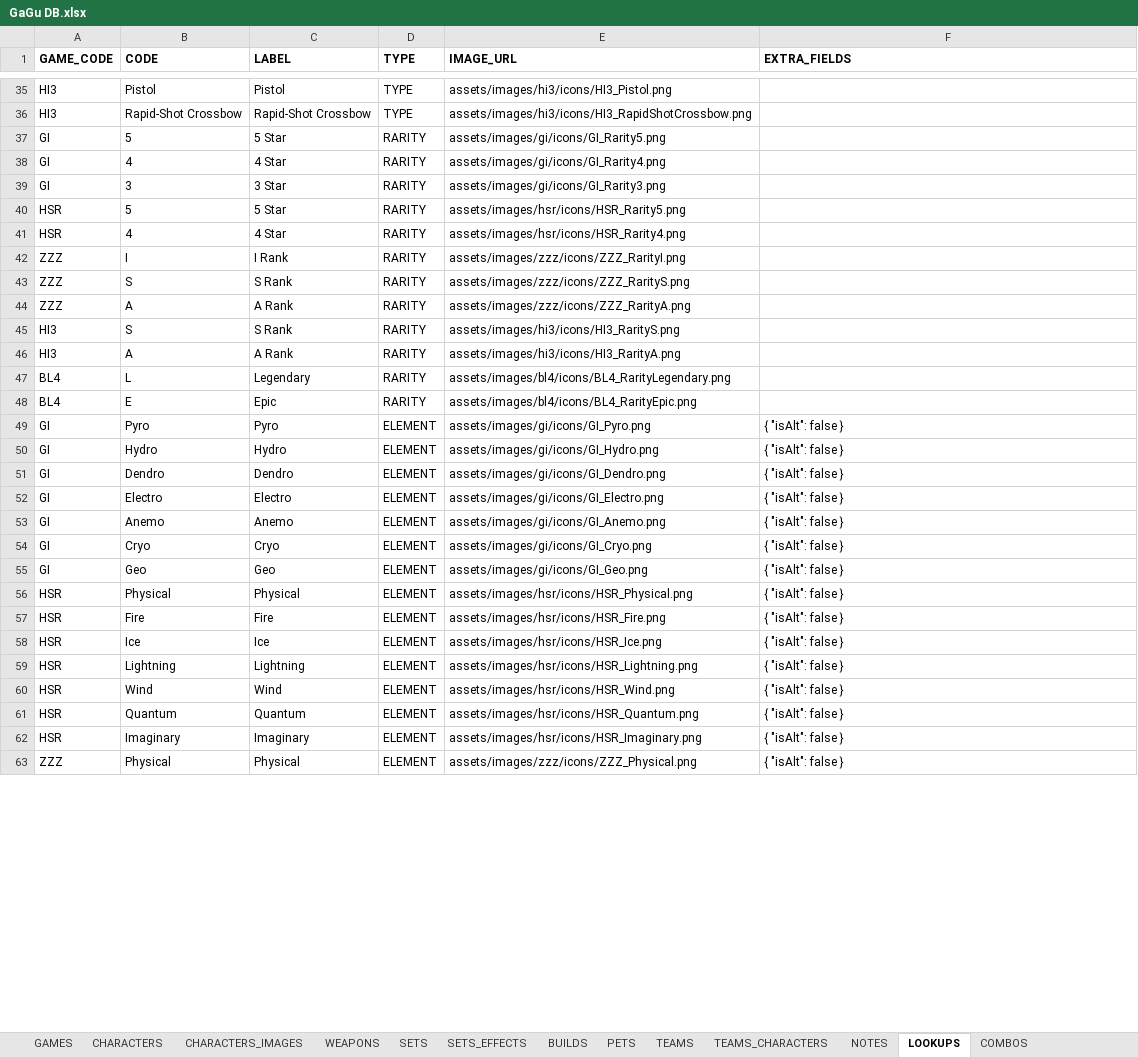
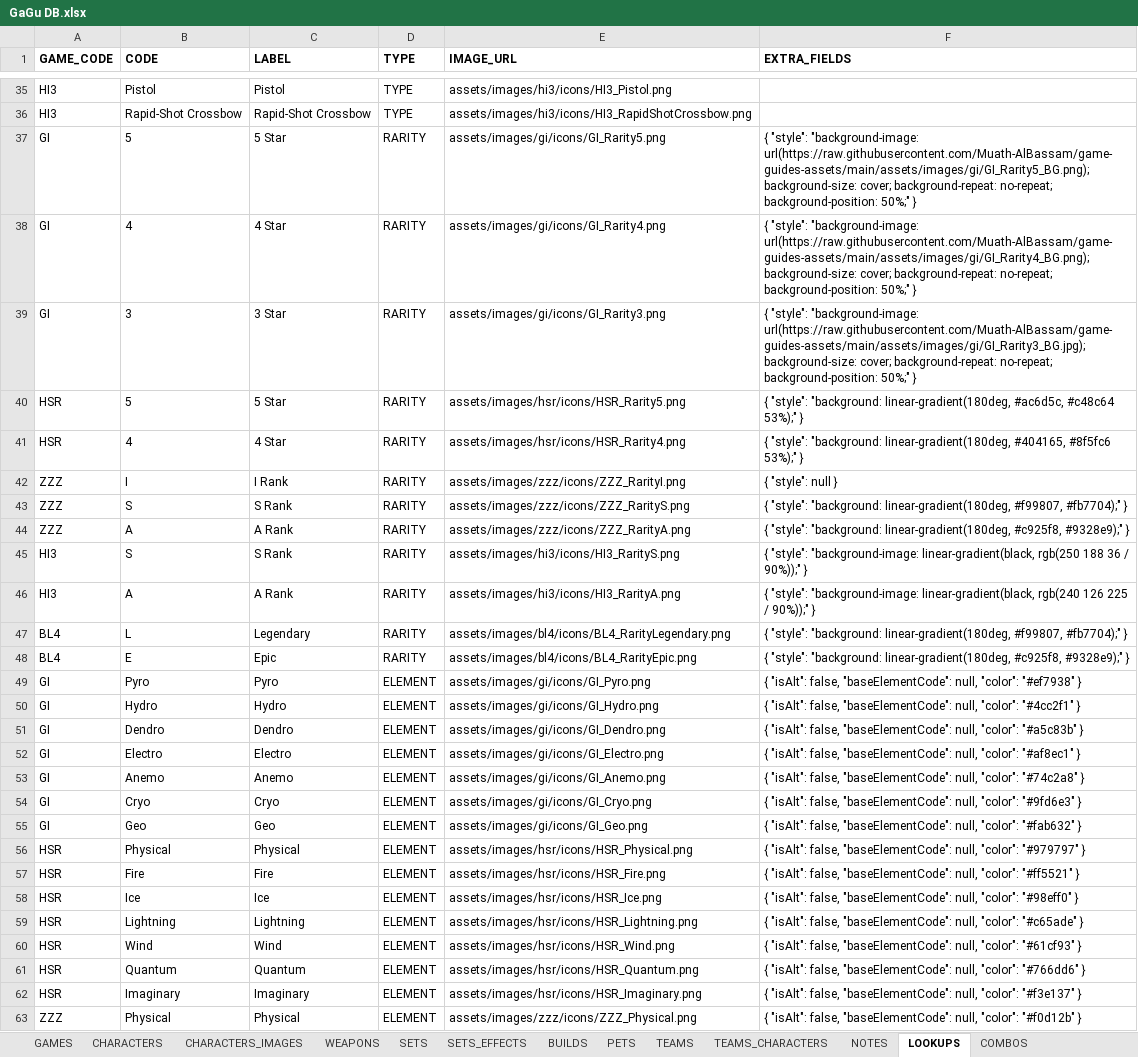
Before and after one commit to Muath-AlBassam/game-guides, an Excel workbook: docs/assets/GaGu DB.xlsx, sheet LOOKUPS, drawn as a sheet; only a part is shown, gaps mark what is left out; values as stored, in another font and other column widths than the file's, no borders; charts and pictures and table styles not drawn; the diff covers the shown part only; the diff names each change by its address in the sheet, - before the commit and + after, or states it on an @@ line.

Commit message:
refactor character image variables

```diff
--- a/docs/assets/GaGu DB.xlsx (sheet LOOKUPS)
+++ b/docs/assets/GaGu DB.xlsx (sheet LOOKUPS)
-F37 (EXTRA_FIELDS): (empty)
+F37 (EXTRA_FIELDS): { "style": "background-image: url(https://raw.githubusercontent.com/Muath-AlBassam/game-guides-assets/main/assets/images/gi/GI_Rarity5_BG.png); background-size: cover; background-repeat: no-repeat; background-position: 50%;" }
-F38 (EXTRA_FIELDS): (empty)
+F38 (EXTRA_FIELDS): { "style": "background-image: url(https://raw.githubusercontent.com/Muath-AlBassam/game-guides-assets/main/assets/images/gi/GI_Rarity4_BG.png); background-size: cover; background-repeat: no-repeat; background-position: 50%;" }
-F39 (EXTRA_FIELDS): (empty)
+F39 (EXTRA_FIELDS): { "style": "background-image: url(https://raw.githubusercontent.com/Muath-AlBassam/game-guides-assets/main/assets/images/gi/GI_Rarity3_BG.jpg); background-size: cover; background-repeat: no-repeat; background-position: 50%;" }
-F40 (EXTRA_FIELDS): (empty)
+F40 (EXTRA_FIELDS): { "style": "background: linear-gradient(180deg, #ac6d5c, #c48c64 53%);" }
-F41 (EXTRA_FIELDS): (empty)
+F41 (EXTRA_FIELDS): { "style": "background: linear-gradient(180deg, #404165, #8f5fc6 53%);" }
-F42 (EXTRA_FIELDS): (empty)
+F42 (EXTRA_FIELDS): { "style": null }
-F43 (EXTRA_FIELDS): (empty)
+F43 (EXTRA_FIELDS): { "style": "background: linear-gradient(180deg, #f99807, #fb7704);" }
-F44 (EXTRA_FIELDS): (empty)
+F44 (EXTRA_FIELDS): { "style": "background: linear-gradient(180deg, #c925f8, #9328e9);" }
-F45 (EXTRA_FIELDS): (empty)
+F45 (EXTRA_FIELDS): { "style": "background-image: linear-gradient(black, rgb(250 188 36 / 90%));" }
-F46 (EXTRA_FIELDS): (empty)
+F46 (EXTRA_FIELDS): { "style": "background-image: linear-gradient(black, rgb(240 126 225 / 90%));" }
-F47 (EXTRA_FIELDS): (empty)
+F47 (EXTRA_FIELDS): { "style": "background: linear-gradient(180deg, #f99807, #fb7704);" }
-F48 (EXTRA_FIELDS): (empty)
+F48 (EXTRA_FIELDS): { "style": "background: linear-gradient(180deg, #c925f8, #9328e9);" }
-F49 (EXTRA_FIELDS): { "isAlt": false }
+F49 (EXTRA_FIELDS): { "isAlt": false, "baseElementCode": null, "color": "#ef7938" }
-F50 (EXTRA_FIELDS): { "isAlt": false }
+F50 (EXTRA_FIELDS): { "isAlt": false, "baseElementCode": null, "color": "#4cc2f1" }
-F51 (EXTRA_FIELDS): { "isAlt": false }
+F51 (EXTRA_FIELDS): { "isAlt": false, "baseElementCode": null, "color": "#a5c83b" }
-F52 (EXTRA_FIELDS): { "isAlt": false }
+F52 (EXTRA_FIELDS): { "isAlt": false, "baseElementCode": null, "color": "#af8ec1" }
-F53 (EXTRA_FIELDS): { "isAlt": false }
+F53 (EXTRA_FIELDS): { "isAlt": false, "baseElementCode": null, "color": "#74c2a8" }
-F54 (EXTRA_FIELDS): { "isAlt": false }
+F54 (EXTRA_FIELDS): { "isAlt": false, "baseElementCode": null, "color": "#9fd6e3" }
-F55 (EXTRA_FIELDS): { "isAlt": false }
+F55 (EXTRA_FIELDS): { "isAlt": false, "baseElementCode": null, "color": "#fab632" }
-F56 (EXTRA_FIELDS): { "isAlt": false }
+F56 (EXTRA_FIELDS): { "isAlt": false, "baseElementCode": null, "color": "#979797" }
-F57 (EXTRA_FIELDS): { "isAlt": false }
+F57 (EXTRA_FIELDS): { "isAlt": false, "baseElementCode": null, "color": "#ff5521" }
-F58 (EXTRA_FIELDS): { "isAlt": false }
+F58 (EXTRA_FIELDS): { "isAlt": false, "baseElementCode": null, "color": "#98eff0" }
-F59 (EXTRA_FIELDS): { "isAlt": false }
+F59 (EXTRA_FIELDS): { "isAlt": false, "baseElementCode": null, "color": "#c65ade" }
-F60 (EXTRA_FIELDS): { "isAlt": false }
+F60 (EXTRA_FIELDS): { "isAlt": false, "baseElementCode": null, "color": "#61cf93" }
-F61 (EXTRA_FIELDS): { "isAlt": false }
+F61 (EXTRA_FIELDS): { "isAlt": false, "baseElementCode": null, "color": "#766dd6" }
-F62 (EXTRA_FIELDS): { "isAlt": false }
+F62 (EXTRA_FIELDS): { "isAlt": false, "baseElementCode": null, "color": "#f3e137" }
-F63 (EXTRA_FIELDS): { "isAlt": false }
+F63 (EXTRA_FIELDS): { "isAlt": false, "baseElementCode": null, "color": "#f0d12b" }
```
Also changed, not shown: 1 removed row and 16 edited cells elsewhere in this sheet, sheet CHARACTERS, sheet TEAMS_CHARACTERS, sheet TEAMS, sheet NOTES, sheet CHARACTERS_IMAGES, sheet BUILDS, src/assets/GaGu DB.xlsx, 6 other files.
